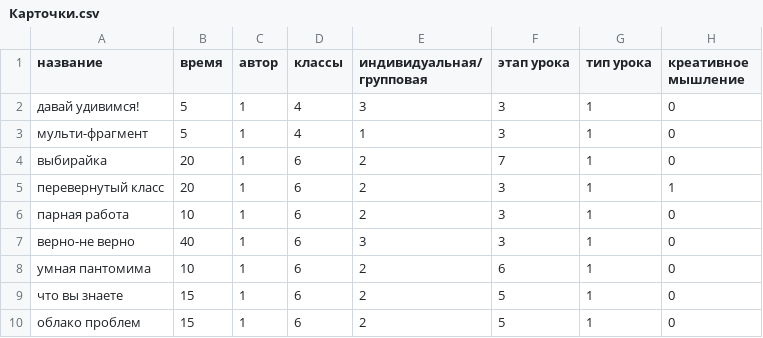
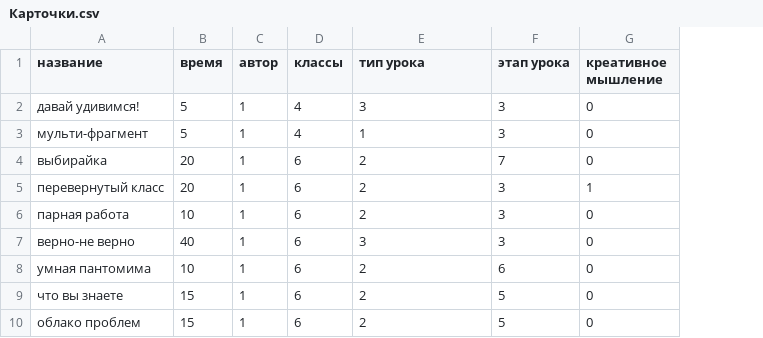
Before and after one commit to MaxaProgy/Lesson_constructor, a CSV file: app_window/db/Карточки.csv, drawn as a sheet; only a part is shown; the diff names each change by its address in the sheet, - before the commit and + after, or states it on an @@ line.

Commit message:
parsing debug, new cvs table

```diff
--- a/app_window/db/Карточки.csv
+++ b/app_window/db/Карточки.csv
-column G (тип урока), rows 2-10: all 1
-E1: индивидуальная/ групповая
+E1: тип урока
```
Also changed, not shown: server/db/Карточки.csv, 4 other files.
